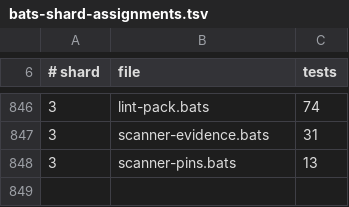
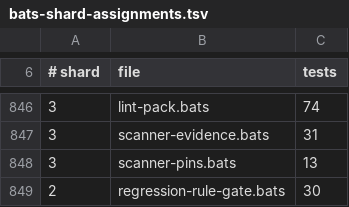
Before and after one commit to gaiastudio-ai/gaia-framework, a TSV file: .github/bats-shard-assignments.tsv, drawn as a sheet; only a part is shown, gaps mark what is left out; the diff names each change by its address in the sheet, - before the commit and + after, or states it on an @@ line.

Commit message:
feat(review): add regression-rule gate and seed library
Add a regression-rule gate enforced by the code and security reviews:
every confirmed critical/high pattern bug must ship a regression rule
with tests. The gate runs story-check (verifying linked rules) and
library-check (validating structural completeness) before the verdict.

New scripts:
- regression-rule-check.sh with enabled, story-check, library-check
- Three seeded semgrep rules at lint-rules/ (always-on-fake-sign-in,
  sql-built-with-sprintf, hardcoded-credentials) with test fixtures

Register changes:
- register-write.sh add gains --pattern-class <slug> (critical/high)
- register-write.sh link-rule links a rule to a register entry
- add stores the current open round's run_id on the entry

Config and wiring:
- review.regression_rule_gate_enabled boolean key (default true)
- resolve-config.sh surfaces the key; doctor shows the gate status
- scanner-evidence.sh passes library rule.yml to semgrep as extra configs
- lint-pack.sh gains --rules-dir for external rule.lint loading
- CI semgrep --test step validates the shipped rule library

Tests: 28-test regression-rule-gate.bats covering enabled, library-check,
story-check, pattern-class, link-rule, off switch, non-git workspace,
partial links, round-unknown, and run_id storage.

```diff
--- a/.github/bats-shard-assignments.tsv
+++ b/.github/bats-shard-assignments.tsv
+row 849: 2 | regression-rule-gate.bats | 30
```
Also changed, not shown: 26 other files.
